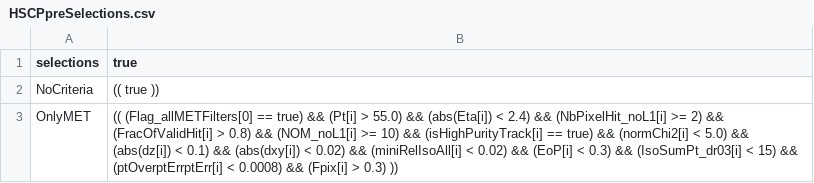
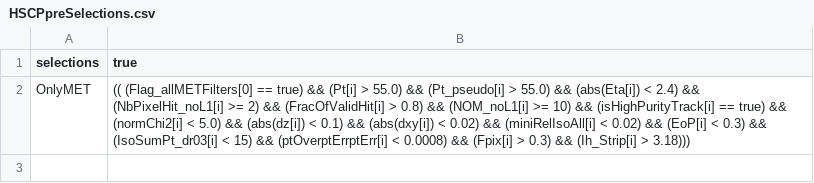
Before and after one commit to glcln/TupleAnalysis, a CSV file: cfg/HSCPpreSelections.csv, drawn as a sheet.

```diff
--- a/cfg/HSCPpreSelections.csv
+++ b/cfg/HSCPpreSelections.csv
@@ -1,3 +1,2 @@
 selections, true
-NoCriteria, (( true ))
-OnlyMET, (( (Flag_allMETFilters[0] == true) && (Pt[i] > 55.0) && (abs(Eta[i]) < 2.4) && (NbPixelHit_noL1[i] >= 2) && (FracOfValidHit[i] > 0.8) && (NOM_noL1[i] >= 10) && (isHighPurityTrack[i] == true) && (normChi2[i] < 5.0) && (abs(dz[i]) < 0.1) && (abs(dxy[i]) < 0.02) && (miniRelIsoAll[i] < 0.02) && (EoP[i] < 0.3) && (IsoSumPt_dr03[i] < 15) && (ptOverptErrptErr[i] < 0.0008) && (Fpix[i] > 0.3) ))
+OnlyMET, (( (Flag_allMETFilters[0] == true) && (Pt[i] > 55.0) && (Pt_pseudo[i] > 55.0) && (abs(Eta[i]) < 2.4) && (NbPixelHit_noL1[i] >= 2) && (FracOfValidHit[i] > 0.8) && (NOM_noL1[i] >= 10) && (isHighPurityTrack[i] == true) && (normChi2[i] < 5.0) && (abs(dz[i]) < 0.1) && (abs(dxy[i]) < 0.02) && (miniRelIsoAll[i] < 0.02) && (EoP[i] < 0.3) && (IsoSumPt_dr03[i] < 15) && (ptOverptErrptErr[i] < 0.0008) && (Fpix[i] > 0.3) && (Ih_Strip[i] > 3.18)))
```
Also changed, not shown: 7 other files.
